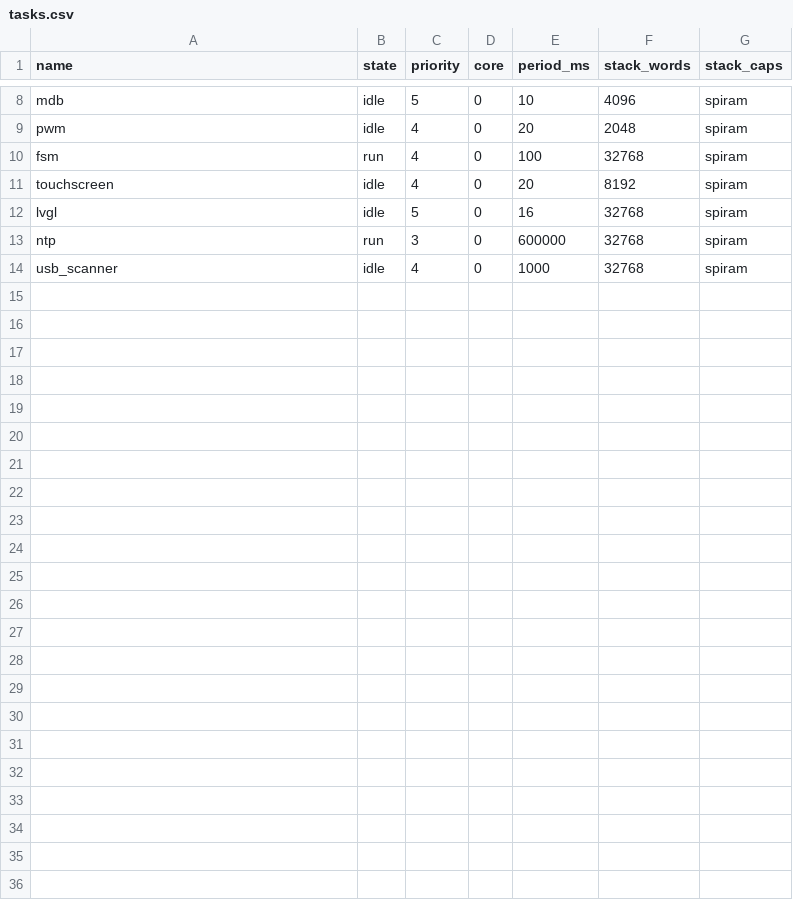
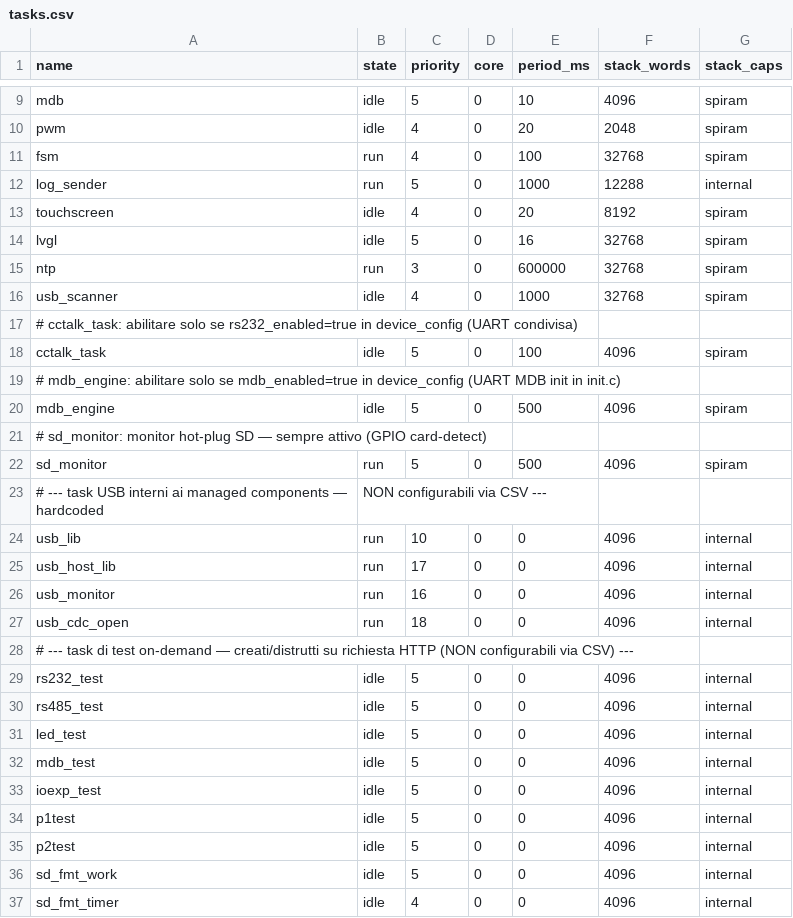
Before and after one commit to maurofain/test_wave, a CSV file: data/tasks.csv, drawn as a sheet; only a part is shown, gaps mark what is left out; the diff covers the shown part only; the diff names each change by its address in the sheet, - before the commit and + after, or states it on an @@ line.

Commit message:
fix(display, stack, httpd): display sempre visibile + stack overflow fix + httpd noise [v1.3.10]
- init.c: brightness_init/brightness_set non più fatali (ESP_RETURN_ON_ERROR → WARN)
- init.c: touch init non fatale (ESP_RETURN_ON_ERROR → WARN + s_touch_handle=NULL)
- init.c: lcd_brightness=0 in config → forza 80% per evitare schermo nero
- init.c: lvgl_panel_show() garantita anche con DNA_TOUCHSCREEN=1
- lvgl_panel: init.h incluso; lvgl_panel_show_out_of_service() forza init display se non attivo
- lvgl_panel: CMakeLists aggiunge device_config in REQUIRES
- i18n (IT+EN): scope 'lvgl' — 6 nuove chiavi (out_of_service_title/sub, credit_label, elapsed_fmt, pause_fmt, program_btn_fmt)
- error_log/remote_logging: guard DNA_ERROR_DUMP=1 → mock no-op
- main.c: DNA_ERROR_DUMP=1 inibisce error_log_init(); post-boot policy sopprime httpd_txrx/httpd_uri/httpd a ERROR
- web_ui_server: recv/send_wait_timeout=3s; DNA_ERROR_DUMP guard remote_logging_init
- sdkconfig.defaults: PTHREAD_TASK_STACK_SIZE_DEFAULT=8192 (era 3072 → crash vfprintf)
- sdkconfig.defaults: FREERTOS_TIMER_TASK_STACK_DEPTH=4096 (era 2048)
- sdkconfig.defaults: HTTPD_MAX_OPEN_SOCKETS=12 (era 5 → error 113 al refresh)
- versione bumped 1.3.9 → 1.3.10

```diff
--- a/data/tasks.csv
+++ b/data/tasks.csv
+row 12: log_sender | run | 5 | 0 | 1000 | 12288 | internal
+row 17: # cctalk_task: abilitare solo se rs232_enabled=true in device_config (UART condivisa)
+row 18: cctalk_task | idle | 5 | 0 | 100 | 4096 | spiram
+row 19: # mdb_engine: abilitare solo se mdb_enabled=true in device_config (UART MDB init in init.c)
+row 20: mdb_engine | idle | 5 | 0 | 500 | 4096 | spiram
+row 21: # sd_monitor: monitor hot-plug SD — sempre attivo (GPIO card-detect)
+row 22: sd_monitor | run | 5 | 0 | 500 | 4096 | spiram
+row 23: # --- task USB interni ai managed components — hardcoded | NON configurabili via CSV ---
+row 24: usb_lib | run | 10 | 0 | 0 | 4096 | internal
+row 25: usb_host_lib | run | 17 | 0 | 0 | 4096 | internal
+row 26: usb_monitor | run | 16 | 0 | 0 | 4096 | internal
+row 27: usb_cdc_open | run | 18 | 0 | 0 | 4096 | internal
+row 28: # --- task di test on-demand — creati/distrutti su richiesta HTTP (NON configurabili via CSV) ---
+row 29: rs232_test | idle | 5 | 0 | 0 | 4096 | internal
+row 30: rs485_test | idle | 5 | 0 | 0 | 4096 | internal
+row 31: led_test | idle | 5 | 0 | 0 | 4096 | internal
+row 32: mdb_test | idle | 5 | 0 | 0 | 4096 | internal
+row 33: ioexp_test | idle | 5 | 0 | 0 | 4096 | internal
+row 34: p1test | idle | 5 | 0 | 0 | 4096 | internal
+row 35: p2test | idle | 5 | 0 | 0 | 4096 | internal
+row 36: sd_fmt_work | idle | 5 | 0 | 0 | 4096 | internal
+row 37: sd_fmt_timer | idle | 4 | 0 | 0 | 4096 | internal
```
Also changed, not shown: 1 added row elsewhere in this file, 31 other files.
